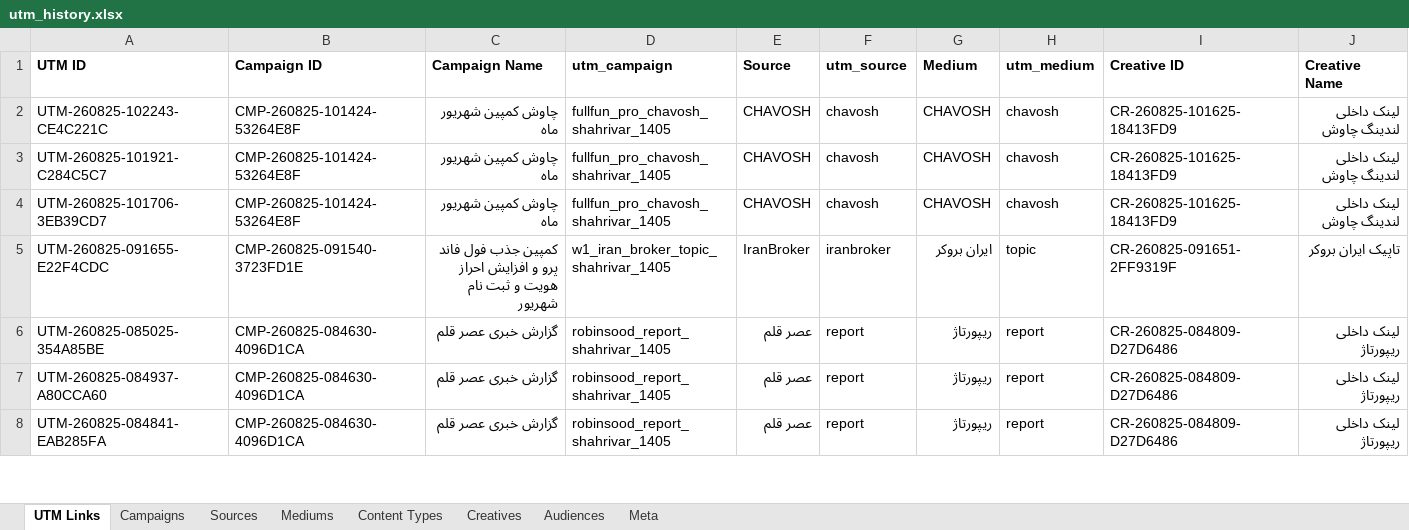
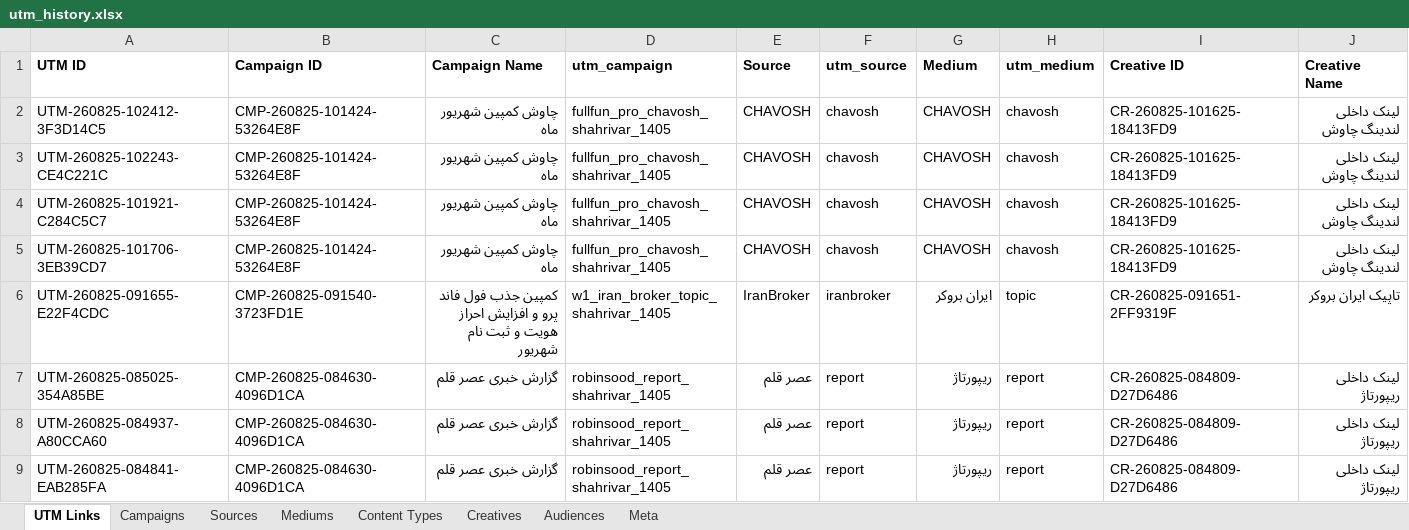
Before and after one commit to omidmoghiseh80-cell/robinsood-utm-manager1, an Excel workbook: exports/utm_history.xlsx, sheet UTM Links, drawn as a sheet; only a part is shown; values as stored, in another font and other column widths than the file's, no borders; rows hold the shown columns only; the diff names each change by its address in the sheet, - before the commit and + after, or states it on an @@ line.

```diff
--- a/exports/utm_history.xlsx (sheet UTM Links)
+++ b/exports/utm_history.xlsx (sheet UTM Links)
+row 2: UTM-260825-102412-3F3D14C5 | CMP-260825-101424-53264E8F | چاوش کمپین شهریور ماه | fullfun_pro_chavosh_shahrivar_1405 | CHAVOSH | chavosh | CHAVOSH | chavosh | CR-260825-101625-18413FD9 | لینک داخلی لندینگ چاوش
```
Also changed, not shown: sheet Meta, 1 other file.
